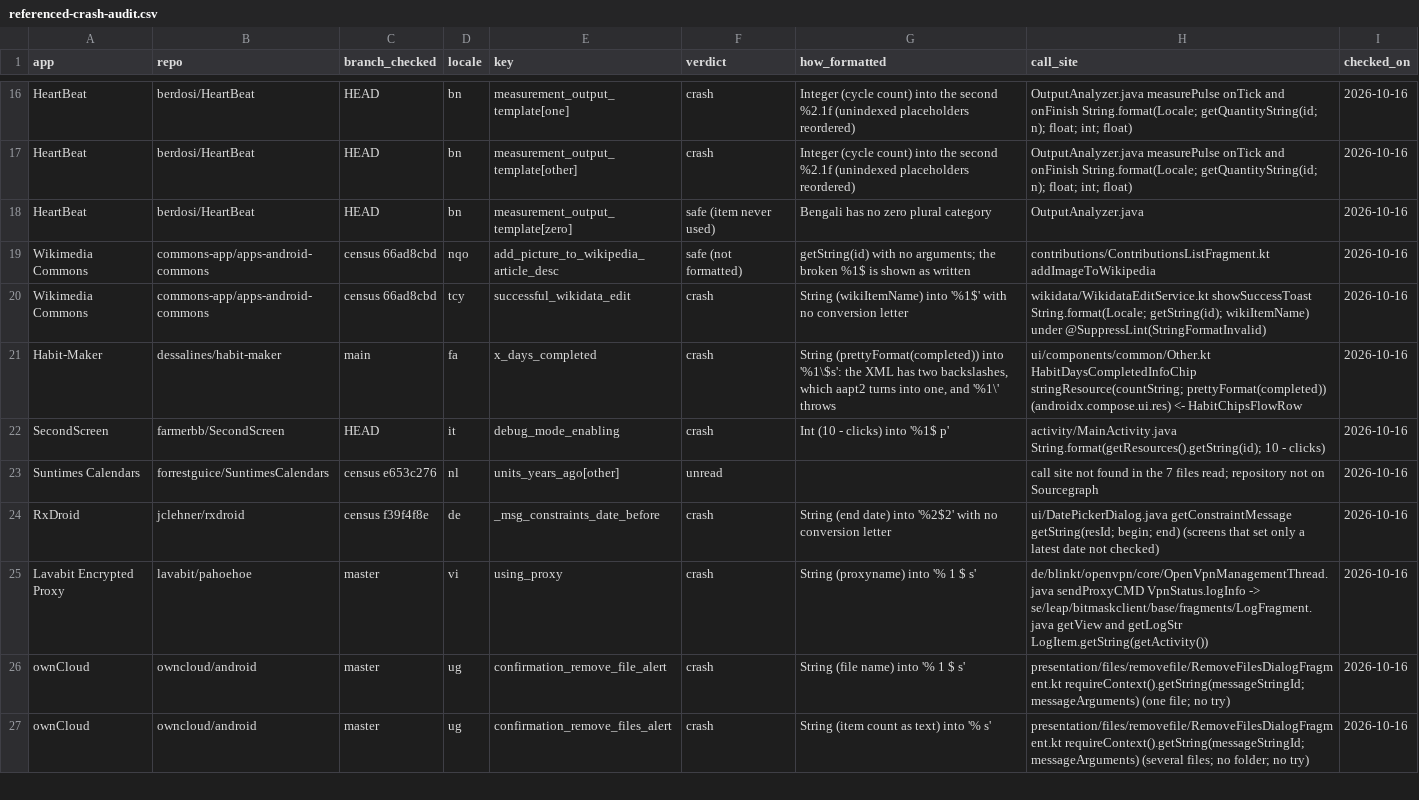
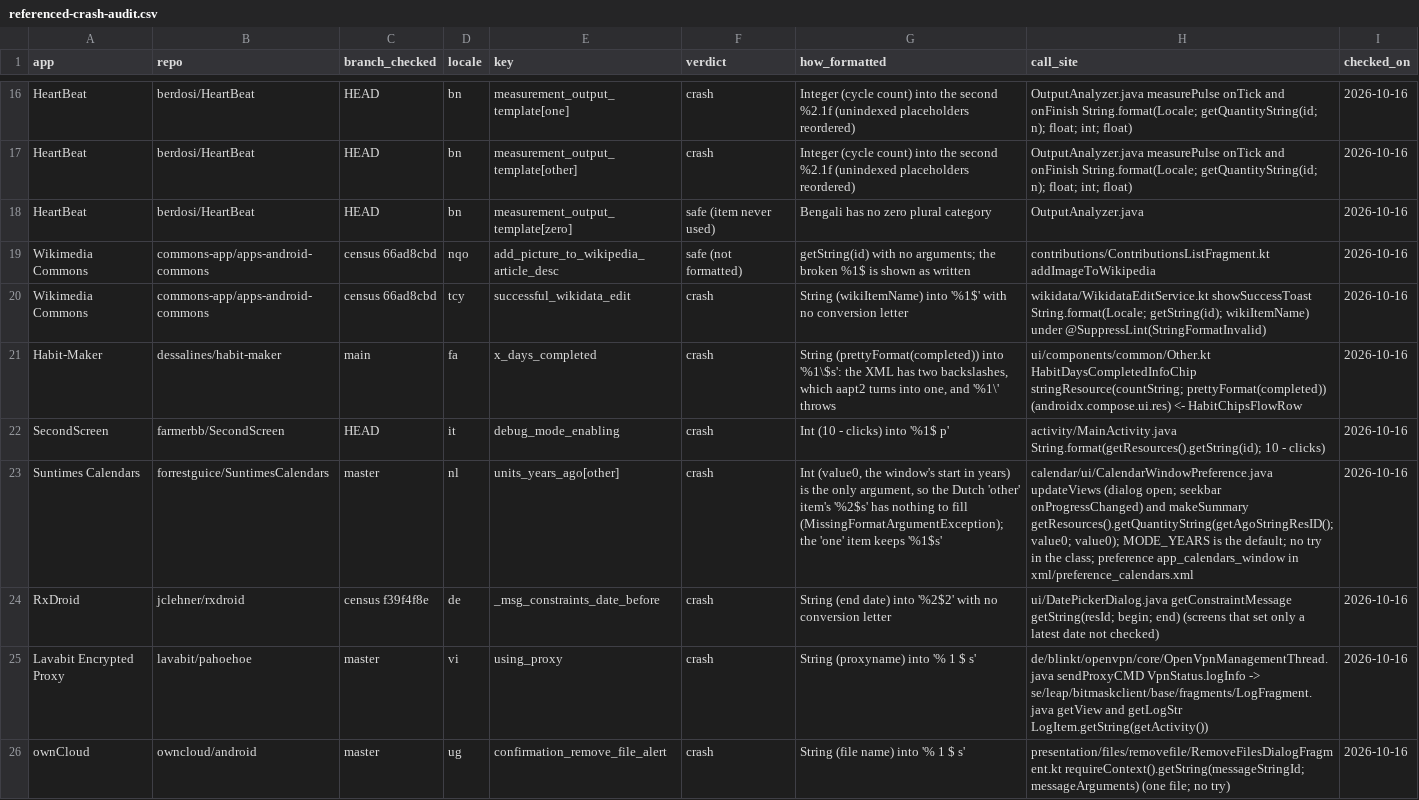
Before and after one commit to munimtechnologies/android-translation-crash-census, a CSV file: data/referenced-crash-audit.csv, drawn as a sheet; only a part is shown, gaps mark what is left out; the shorter side is filled out with more unchanged rows.

```diff
--- a/data/referenced-crash-audit.csv
+++ b/data/referenced-crash-audit.csv
@@ -22,3 +22,3 @@ Habit-Maker,dessalines/habit-maker,main,fa,x_days_completed,crash,"String (prett
 SecondScreen,farmerbb/SecondScreen,HEAD,it,debug_mode_enabling,crash,Int (10 - clicks) into '%1$ p',activity/MainActivity.java String.format(getResources().getString(id); 10 - clicks),2026-10-16
-Suntimes Calendars,forrestguice/SuntimesCalendars,census e653c276,nl,units_years_ago[other],unread,,call site not found in the 7 files read; repository not on Sourcegraph,2026-10-16
+Suntimes Calendars,forrestguice/SuntimesCalendars,master,nl,units_years_ago[other],crash,"Int (value0, the window's start in years) is the only argument, so the Dutch 'other' item's '%2$s' has nothing to fill (MissingFormatArgumentException); the 'one' item keeps '%1$s'",calendar/ui/CalendarWindowPreference.java updateViews (dialog open; seekbar onProgressChanged) and makeSummary getResources().getQuantityString(getAgoStringResID(); value0; value0); MODE_YEARS is the default; no try in the class; preference app_calendars_window in xml/preference_calendars.xml,2026-10-16
 RxDroid,jclehner/rxdroid,census f39f4f8e,de,_msg_constraints_date_before,crash,String (end date) into '%2$2' with no conversion letter,ui/DatePickerDialog.java getConstraintMessage getString(resId; begin; end) (screens that set only a latest date not checked),2026-10-16
```
Also changed, not shown: 1 other file.
